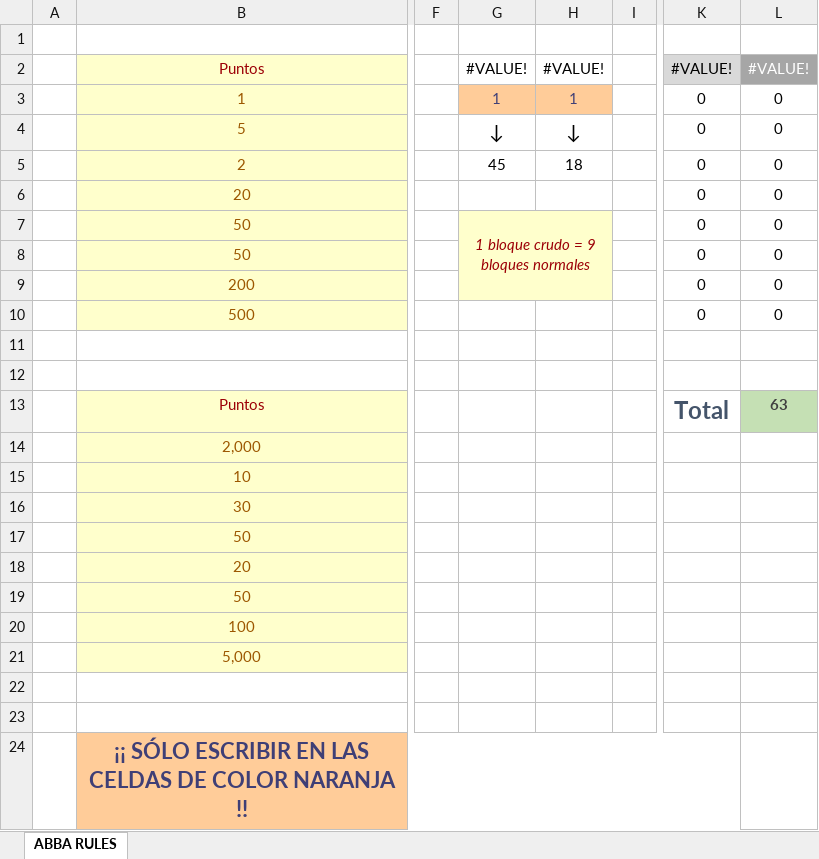
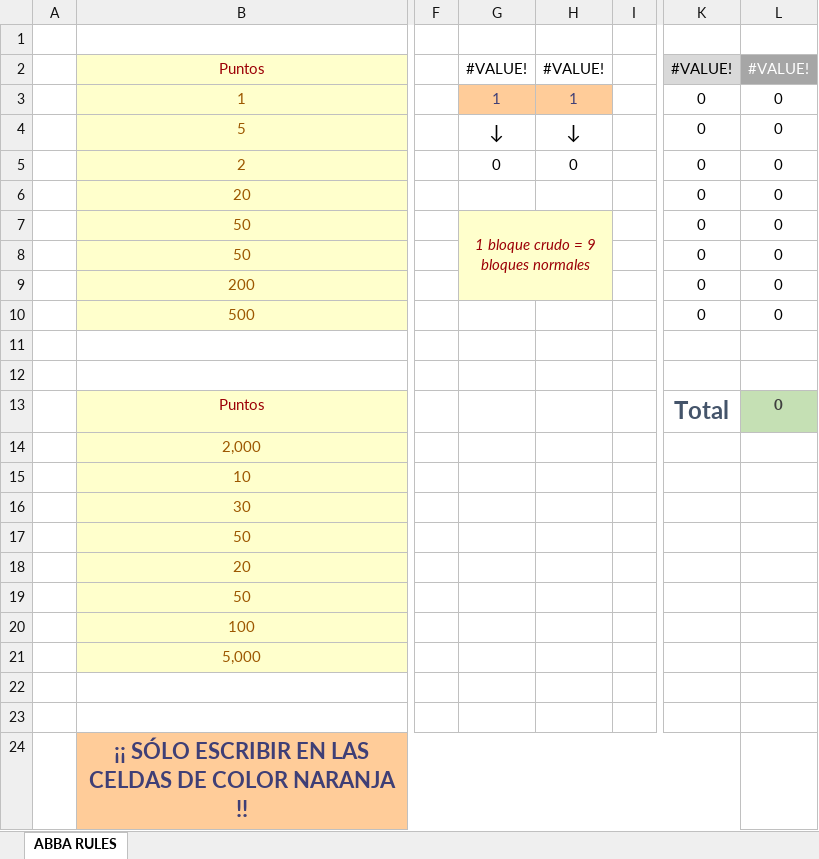
Before and after one commit to adry95/academiadedoblaje, an Excel workbook: descargas/abbarules-calculadora.xlsx, sheet ABBA RULES, drawn as a sheet; only a part is shown, gaps mark what is left out; values as stored, in another font and other column widths than the file's, no borders; charts and pictures not drawn; the diff names each change by its address in the sheet, - before the commit and + after, or states it on an @@ line.

Commit message:
Update abbarules-calculadora.xlsx

```diff
--- a/descargas/abbarules-calculadora.xlsx (sheet ABBA RULES)
+++ b/descargas/abbarules-calculadora.xlsx (sheet ABBA RULES)
-G5: 45
+G5: 0
-H5: 18
+H5: 0
-L13: 63
+L13: 0
```
